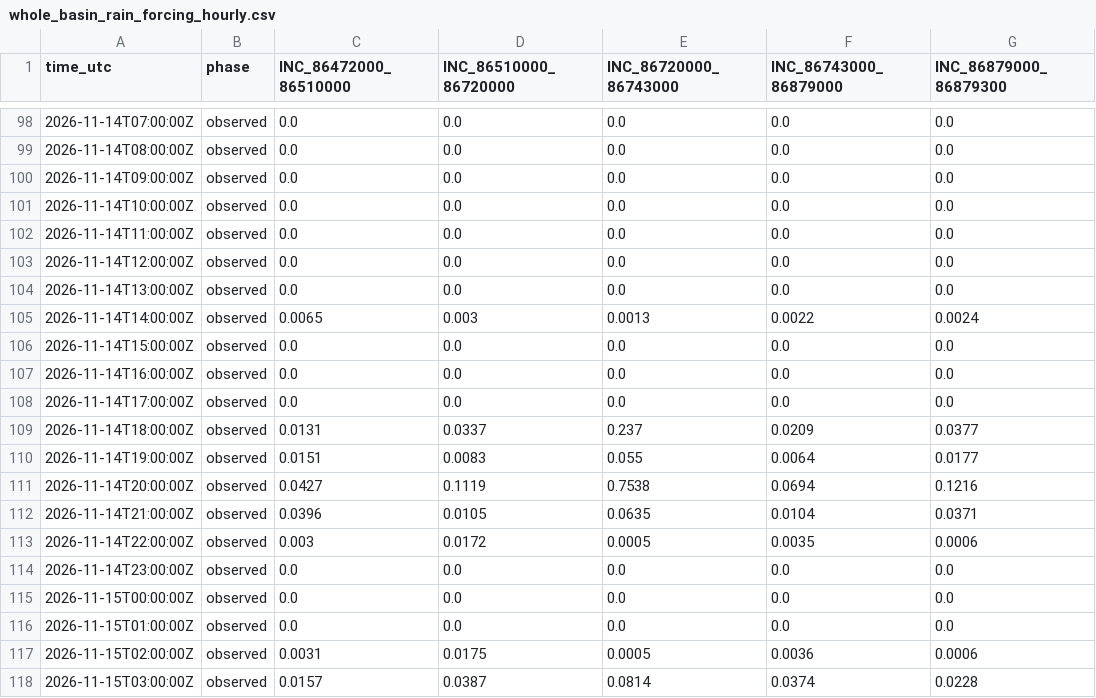
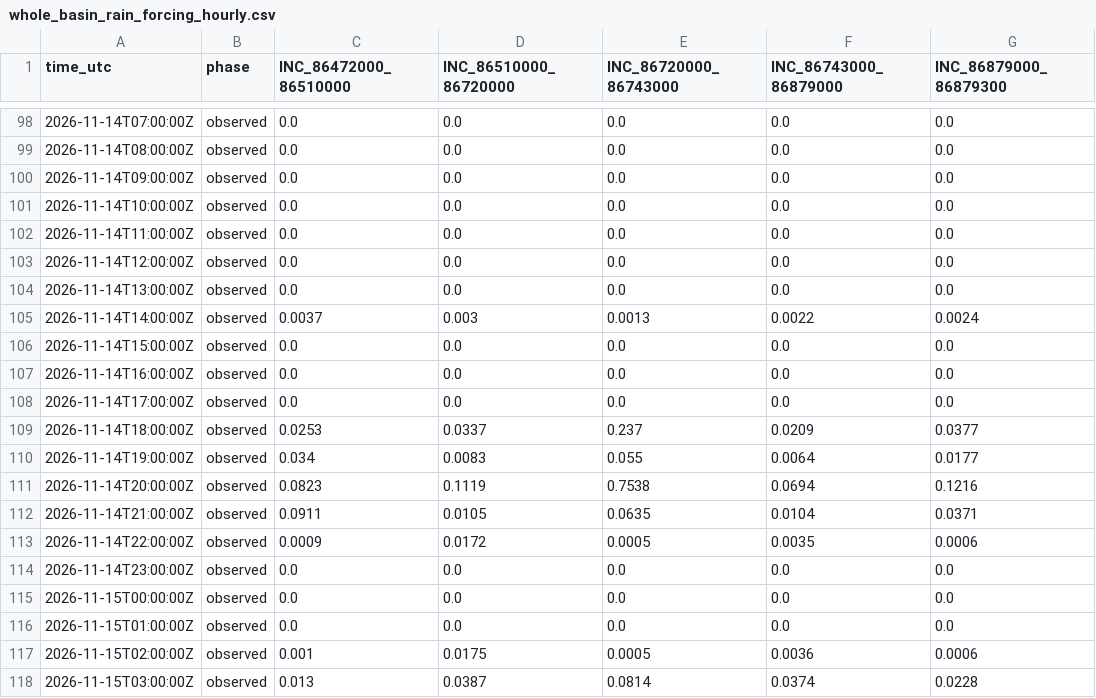
Before and after one commit to previne-taquari-antas/Previne-Taquari-Antas---Redes-Neurais, a CSV file: assets/data/hec_hms_g040_full_basin/whole_basin_rain_forcing_hourly.csv, drawn as a sheet; only a part is shown, gaps mark what is left out; the diff covers the shown part only; the diff names each change by its address in the sheet, - before the commit and + after, or states it on an @@ line.

Commit message:
bot: update G040 whole-basin observed-branch architecture [skip ci]

```diff
--- a/assets/data/hec_hms_g040_full_basin/whole_basin_rain_forcing_hourly.csv
+++ b/assets/data/hec_hms_g040_full_basin/whole_basin_rain_forcing_hourly.csv
-C105 (INC_86472000_86510000): 0.0065
+C105 (INC_86472000_86510000): 0.0037
-C109 (INC_86472000_86510000): 0.0131
+C109 (INC_86472000_86510000): 0.0253
-C110 (INC_86472000_86510000): 0.0151
+C110 (INC_86472000_86510000): 0.034
-C111 (INC_86472000_86510000): 0.0427
+C111 (INC_86472000_86510000): 0.0823
-C112 (INC_86472000_86510000): 0.0396
+C112 (INC_86472000_86510000): 0.0911
-C113 (INC_86472000_86510000): 0.003
+C113 (INC_86472000_86510000): 0.0009
-C117 (INC_86472000_86510000): 0.0031
+C117 (INC_86472000_86510000): 0.001
-C118 (INC_86472000_86510000): 0.0157
+C118 (INC_86472000_86510000): 0.013
```
Also changed, not shown: 110 edited cells elsewhere in this file, assets/data/hec_hms_g040_full_basin/whole_basin_ifs_forecast_hourly.csv, assets/data/hec_hms_g040_full_basin/whole_basin_observed_rain_components_hourly.csv, 14 other files.
